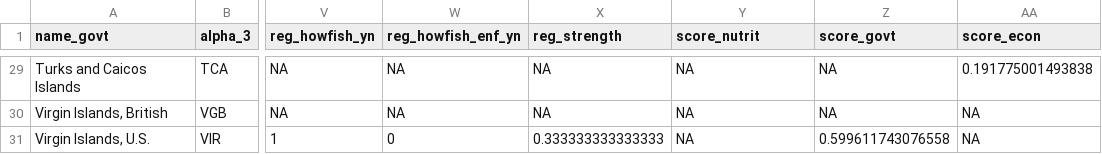
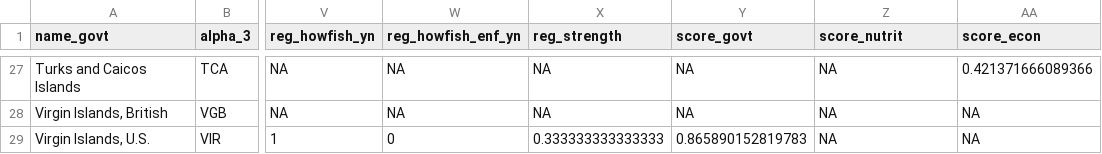
Before and after one commit to jcvdav/kuni_fads, a CSV file: data/data_scaled.csv, drawn as a sheet; only a part is shown, gaps mark what is left out; addresses are those after the commit; the diff covers the shown part only; the diff names each change by its address in the sheet, - before the commit and + after, or states it on an @@ line.

```diff
--- a/data/data_scaled.csv
+++ b/data/data_scaled.csv
-Y1: score_nutrit
+Y1: score_govt
-Z1: score_govt
+Z1: score_nutrit
-AA27 (score_econ): 0.191775001493838
+AA27 (score_econ): 0.421371666089366
-Y29 (score_govt): NA
+Y29 (score_govt): 0.865890152819783
-Z29 (score_nutrit): 0.599611743076558
+Z29 (score_nutrit): NA
```
Also changed, not shown: 2 removed rows and 61 edited cells elsewhere in this file, data/social_data.csv, 15 other files.
